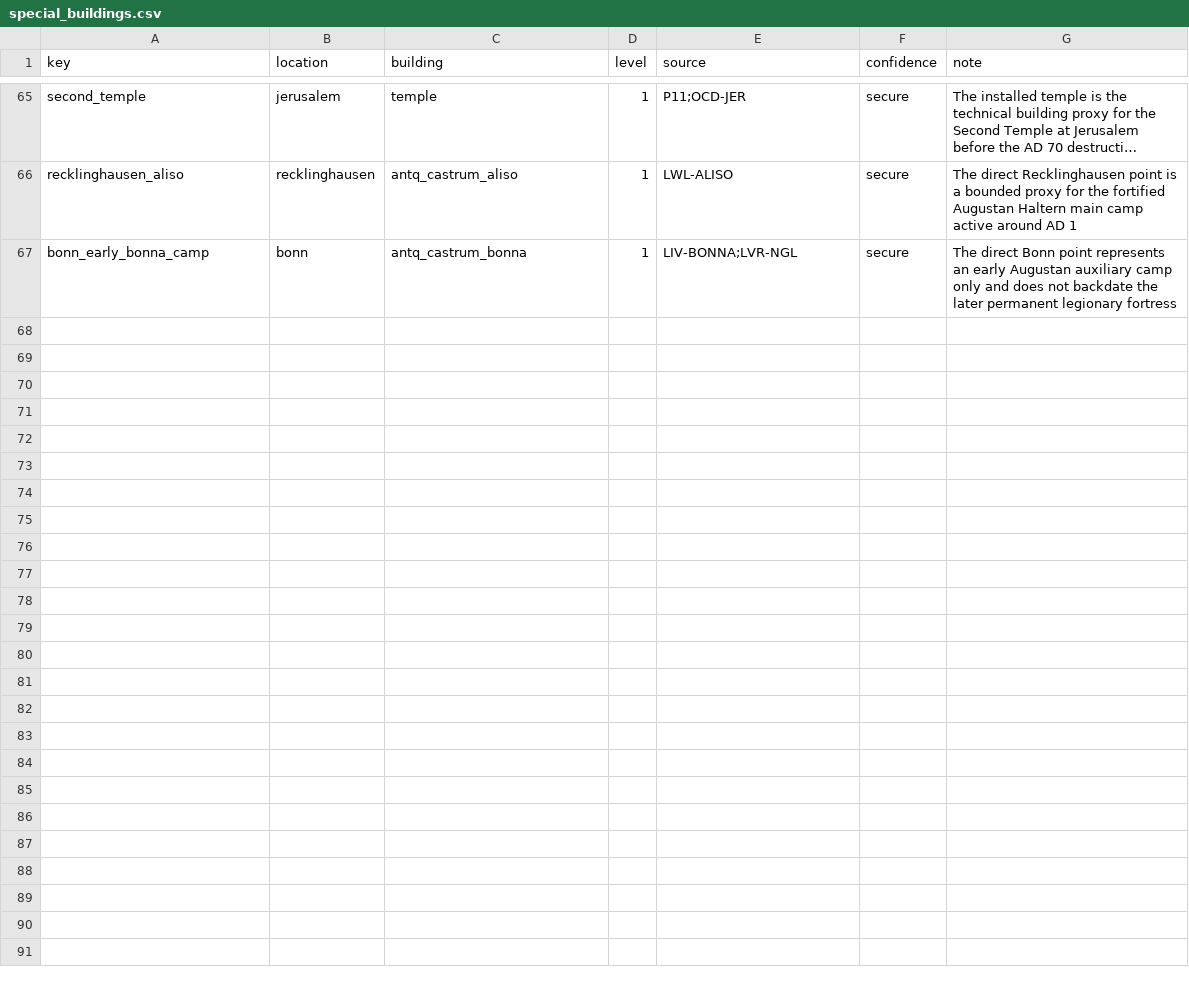
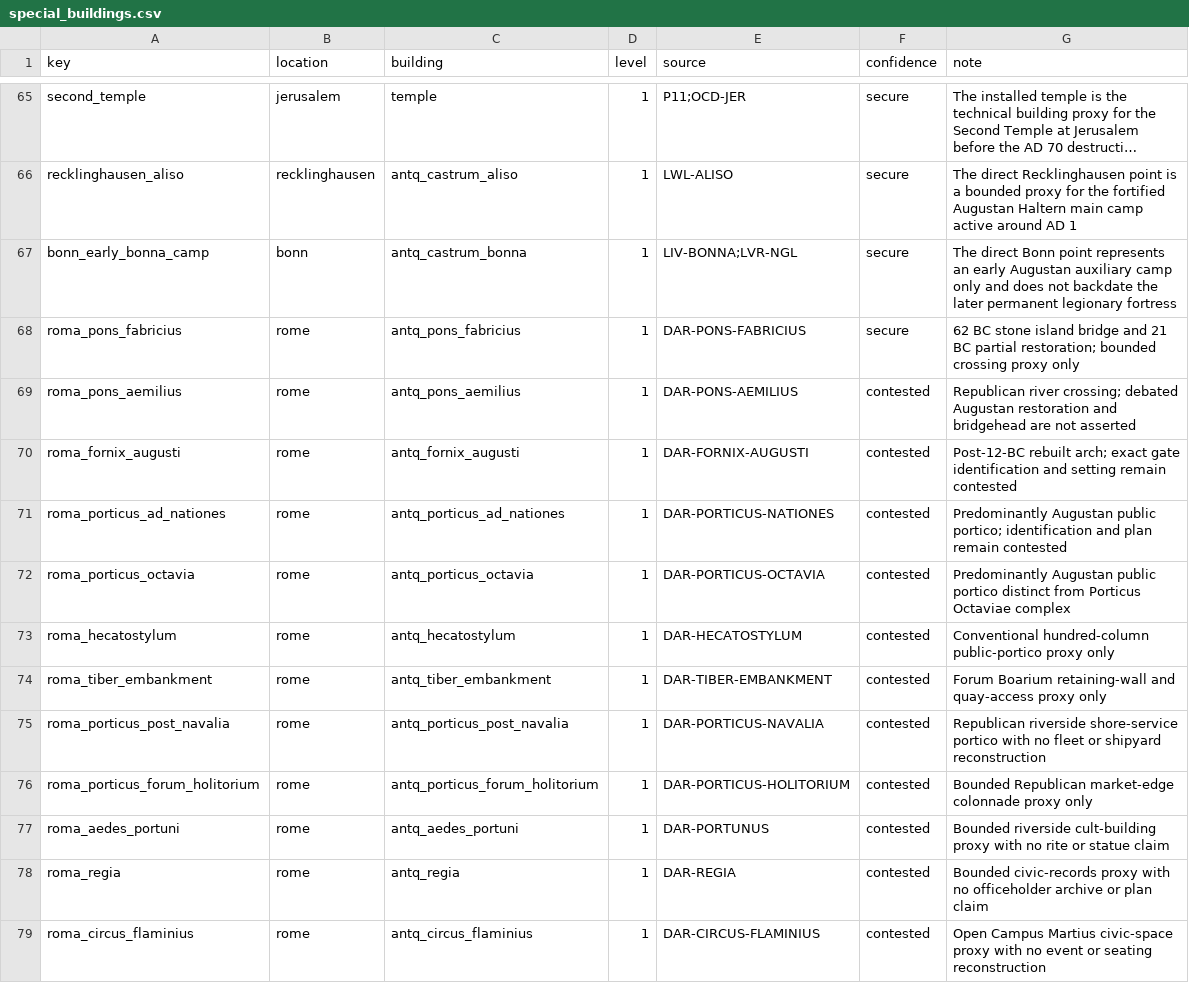
Before and after one commit to Rockydo/antiqvitas, a CSV file: docs/m5/special_buildings.csv, drawn as a sheet; only a part is shown, gaps mark what is left out; long unchanged cells end in ….

Commit message:
feat(m5): deepen Rome civic fabric

```diff
--- a/docs/m5/special_buildings.csv
+++ b/docs/m5/special_buildings.csv
@@ -67 +67,13 @@ recklinghausen_aliso,recklinghausen,antq_castrum_aliso,1,LWL-ALISO,secure,The di
 bonn_early_bonna_camp,bonn,antq_castrum_bonna,1,LIV-BONNA;LVR-NGL,secure,The direct Bonn point represents an early Augustan auxiliary camp only and does not backdate the later permanent legionary fortress
+roma_pons_fabricius,rome,antq_pons_fabricius,1,DAR-PONS-FABRICIUS,secure,62 BC stone island bridge and 21 BC partial restoration; bounded crossing proxy only
+roma_pons_aemilius,rome,antq_pons_aemilius,1,DAR-PONS-AEMILIUS,contested,Republican river crossing; debated Augustan restoration and bridgehead are not asserted
+roma_fornix_augusti,rome,antq_fornix_augusti,1,DAR-FORNIX-AUGUSTI,contested,Post-12-BC rebuilt arch; exact gate identification and setting remain contested
+roma_porticus_ad_nationes,rome,antq_porticus_ad_nationes,1,DAR-PORTICUS-NATIONES,contested,Predominantly Augustan public portico; identification and plan remain contested
+roma_porticus_octavia,rome,antq_porticus_octavia,1,DAR-PORTICUS-OCTAVIA,contested,Predominantly Augustan public portico distinct from Porticus Octaviae complex
+roma_hecatostylum,rome,antq_hecatostylum,1,DAR-HECATOSTYLUM,contested,Conventional hundred-column public-portico proxy only
+roma_tiber_embankment,rome,antq_tiber_embankment,1,DAR-TIBER-EMBANKMENT,contested,Forum Boarium retaining-wall and quay-access proxy only
+roma_porticus_post_navalia,rome,antq_porticus_post_navalia,1,DAR-PORTICUS-NAVALIA,contested,Republican riverside shore-service portico with no fleet or shipyard reconstruction
+roma_porticus_forum_holitorium,rome,antq_porticus_forum_holitorium,1,DAR-PORTICUS-HOLITORIUM,contested,Bounded Republican market-edge colonnade proxy only
+roma_aedes_portuni,rome,antq_aedes_portuni,1,DAR-PORTUNUS,contested,Bounded riverside cult-building proxy with no rite or statue claim
+roma_regia,rome,antq_regia,1,DAR-REGIA,contested,Bounded civic-records proxy with no officeholder archive or plan claim
+roma_circus_flaminius,rome,antq_circus_flaminius,1,DAR-CIRCUS-FLAMINIUS,contested,Open Campus Martius civic-space proxy with no event or seating reconstruction
```
Also changed, not shown: 33 other files.
